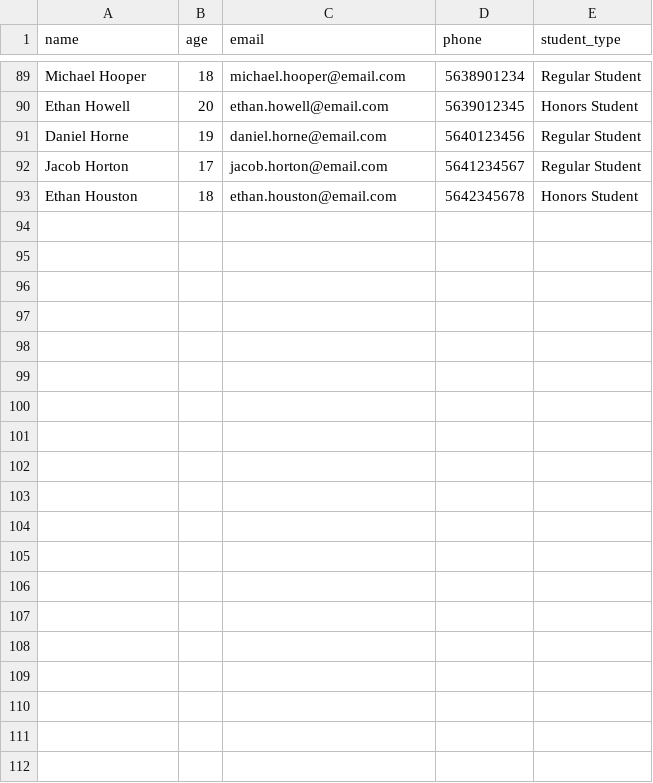
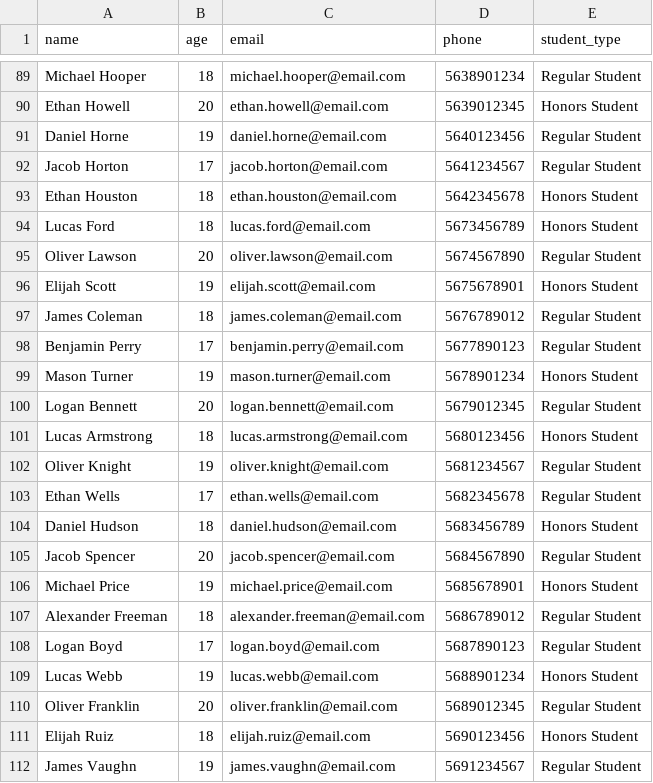
Before and after one commit to REGENCY-14/Student-Grade-Management-System, a CSV file: imports/sample_students.csv, drawn as a sheet; only a part is shown, gaps mark what is left out; the diff names each change by its address in the sheet, - before the commit and + after, or states it on an @@ line.

Commit message:
tested bulk imports to handle multiple students

```diff
--- a/imports/sample_students.csv
+++ b/imports/sample_students.csv
+row 94: Lucas Ford | 18 | lucas.ford@email.com | 5673456789 | Honors Student
+row 95: Oliver Lawson | 20 | oliver.lawson@email.com | 5674567890 | Regular Student
+row 96: Elijah Scott | 19 | elijah.scott@email.com | 5675678901 | Honors Student
+row 97: James Coleman | 18 | james.coleman@email.com | 5676789012 | Regular Student
+row 98: Benjamin Perry | 17 | benjamin.perry@email.com | 5677890123 | Regular Student
+row 99: Mason Turner | 19 | mason.turner@email.com | 5678901234 | Honors Student
+row 100: Logan Bennett | 20 | logan.bennett@email.com | 5679012345 | Regular Student
+row 101: Lucas Armstrong | 18 | lucas.armstrong@email.com | 5680123456 | Honors Student
+row 102: Oliver Knight | 19 | oliver.knight@email.com | 5681234567 | Regular Student
+row 103: Ethan Wells | 17 | ethan.wells@email.com | 5682345678 | Regular Student
+row 104: Daniel Hudson | 18 | daniel.hudson@email.com | 5683456789 | Honors Student
+row 105: Jacob Spencer | 20 | jacob.spencer@email.com | 5684567890 | Regular Student
+row 106: Michael Price | 19 | michael.price@email.com | 5685678901 | Honors Student
+row 107: Alexander Freeman | 18 | alexander.freeman@email.com | 5686789012 | Regular Student
+row 108: Logan Boyd | 17 | logan.boyd@email.com | 5687890123 | Regular Student
+row 109: Lucas Webb | 19 | lucas.webb@email.com | 5688901234 | Honors Student
+row 110: Oliver Franklin | 20 | oliver.franklin@email.com | 5689012345 | Regular Student
+row 111: Elijah Ruiz | 18 | elijah.ruiz@email.com | 5690123456 | Honors Student
+row 112: James Vaughn | 19 | james.vaughn@email.com | 5691234567 | Regular Student
```
Also changed, not shown: 15 other files.
